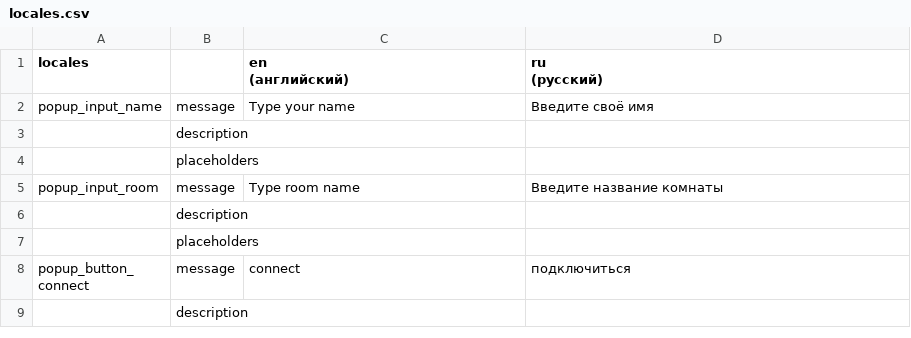
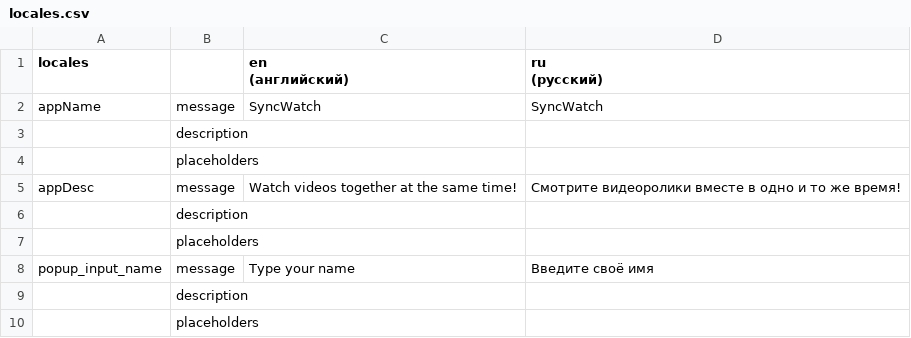
Before and after one commit to Semro/syncwatch, a CSV file: locales/locales.csv, drawn as a sheet; only a part is shown; the shorter side is filled out with more unchanged rows; the diff names each change by its address in the sheet, - before the commit and + after, or states it on an @@ line.

```diff
--- a/locales/locales.csv
+++ b/locales/locales.csv
+row 2: appName | message | SyncWatch | SyncWatch
+row 3:  | description
+row 4:  | placeholders
+row 5: appDesc | message | Watch videos together at the same time! | Смотрите видеоролики вместе в одно и то же время!
+row 6:  | description
+row 7:  | placeholders
```
Also changed, not shown: 4 other files.
